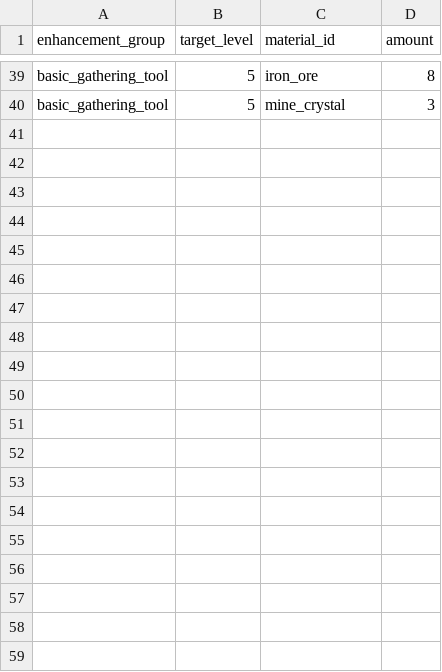
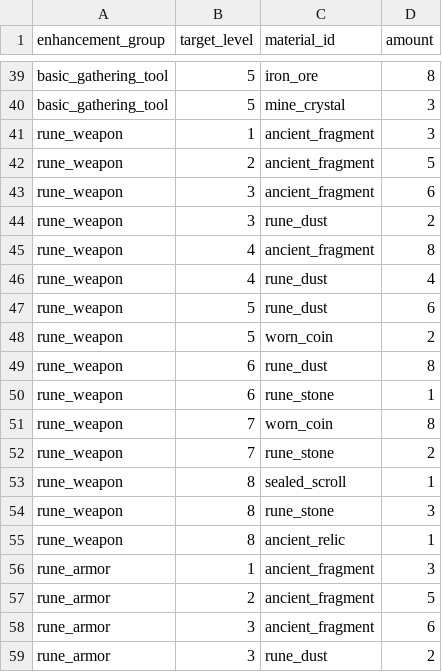
Before and after one commit to mayjohn66-cmd/project222, a CSV file: data/expedition/equipment_enhancement_costs.csv, drawn as a sheet; only a part is shown, gaps mark what is left out; the diff covers the shown part only.

```diff
--- a/data/expedition/equipment_enhancement_costs.csv
+++ b/data/expedition/equipment_enhancement_costs.csv
@@ -40 +40,20 @@ basic_gathering_tool,5,iron_ore,8
 basic_gathering_tool,5,mine_crystal,3
+rune_weapon,1,ancient_fragment,3
+rune_weapon,2,ancient_fragment,5
+rune_weapon,3,ancient_fragment,6
+rune_weapon,3,rune_dust,2
+rune_weapon,4,ancient_fragment,8
+rune_weapon,4,rune_dust,4
+rune_weapon,5,rune_dust,6
+rune_weapon,5,worn_coin,2
+rune_weapon,6,rune_dust,8
+rune_weapon,6,rune_stone,1
+rune_weapon,7,worn_coin,8
+rune_weapon,7,rune_stone,2
+rune_weapon,8,sealed_scroll,1
+rune_weapon,8,rune_stone,3
+rune_weapon,8,ancient_relic,1
+rune_armor,1,ancient_fragment,3
+rune_armor,2,ancient_fragment,5
+rune_armor,3,ancient_fragment,6
+rune_armor,3,rune_dust,2
```
Also changed, not shown: 11 added rows elsewhere in this file, data/core/items.csv, data/expedition/expedition_equipment.csv, 10 other files.
